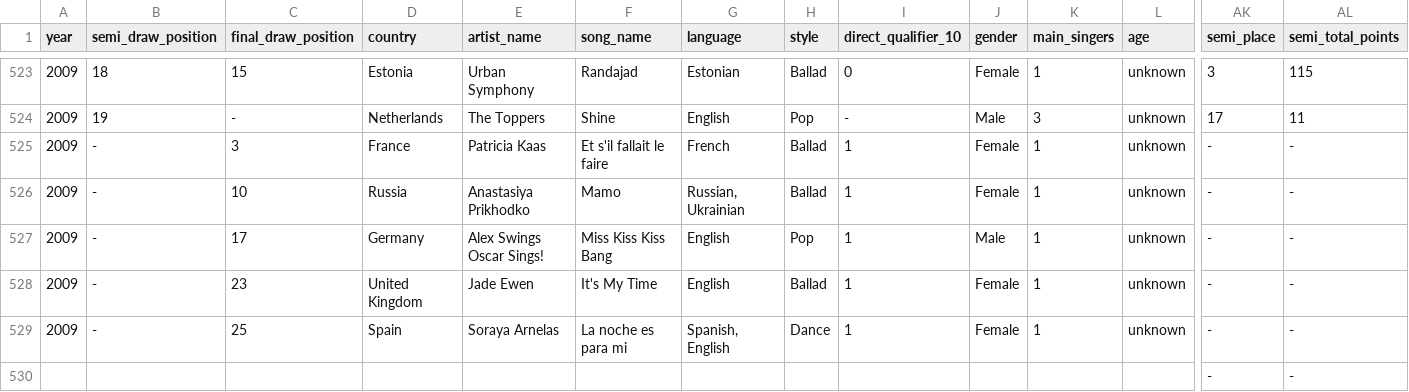
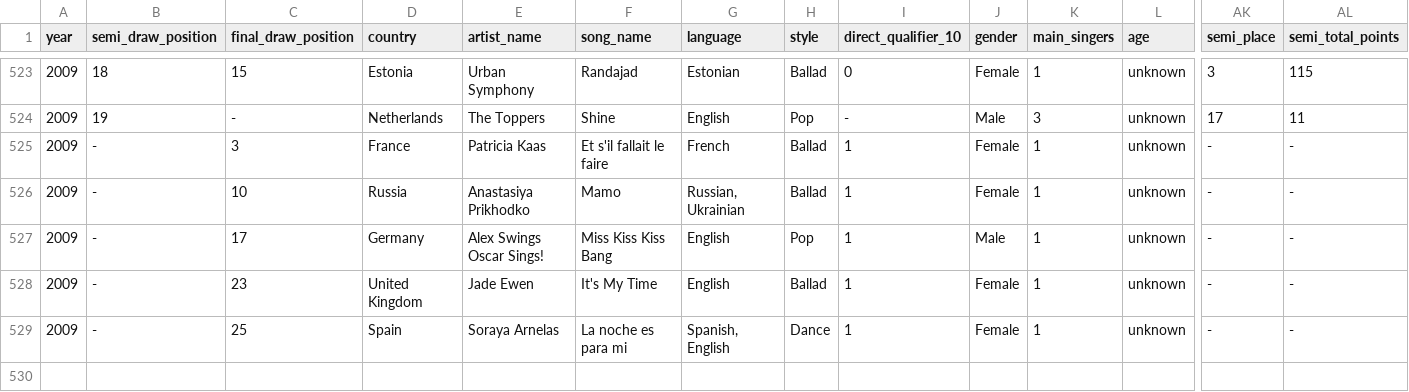
Before and after one commit to peritz-data-science/datasets, a CSV file: music_data/song_data.csv, drawn as a sheet; only a part is shown, gaps mark what is left out; rows hold the shown columns only; the diff names each change by its address in the sheet, - before the commit and + after, or states it on an @@ line.

Commit message:
Update song_data.csv

```diff
--- a/music_data/song_data.csv
+++ b/music_data/song_data.csv
-row 530:  |  |  |  |  |  |  |  |  |  |  |  | - | -
```
